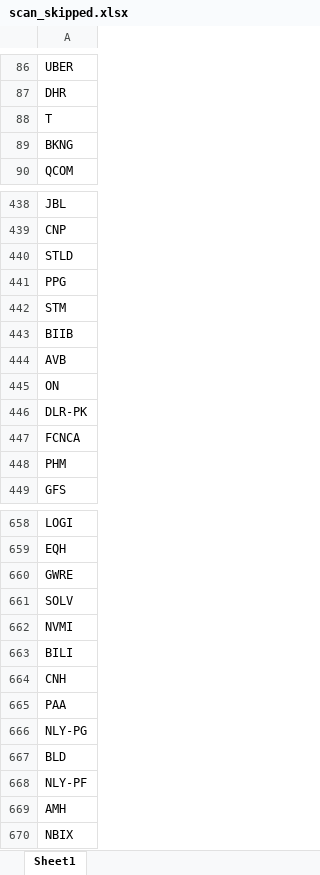
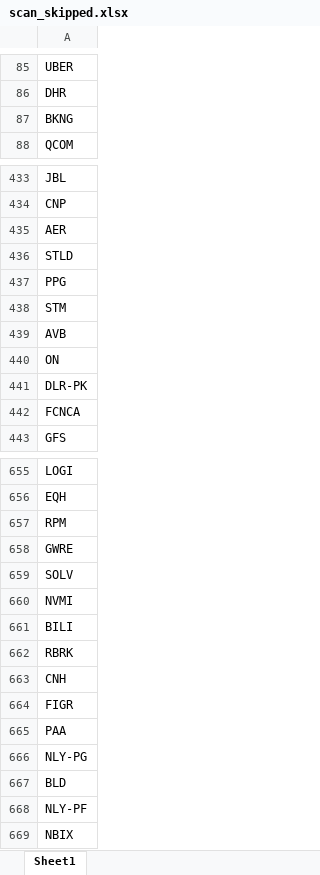
Before and after one commit to fbali10-ux/ABD_ikili_dip, an Excel workbook: scan_skipped.xlsx, sheet Sheet1, drawn as a sheet; only a part is shown, gaps mark what is left out; values as stored, in another font and other column widths than the file's, no borders; removed rows and columns are numbered as before the commit, all else as after; the diff covers the shown part only; the diff names each change by its address in the sheet, - before the commit and + after, or states it on an @@ line.

```diff
--- a/scan_skipped.xlsx (sheet Sheet1)
+++ b/scan_skipped.xlsx (sheet Sheet1)
-row 88: T
+row 435: AER
-row 443: BIIB
-row 448: PHM
+row 657: RPM
+row 662: RBRK
+row 664: FIGR
-row 669: AMH
```
Also changed, not shown: 44 added rows, 40 removed rows and 2 edited cells elsewhere in this sheet, dip_yakalama_daily_120dip_rebound_sonuclar.xlsx, 1 other file.
